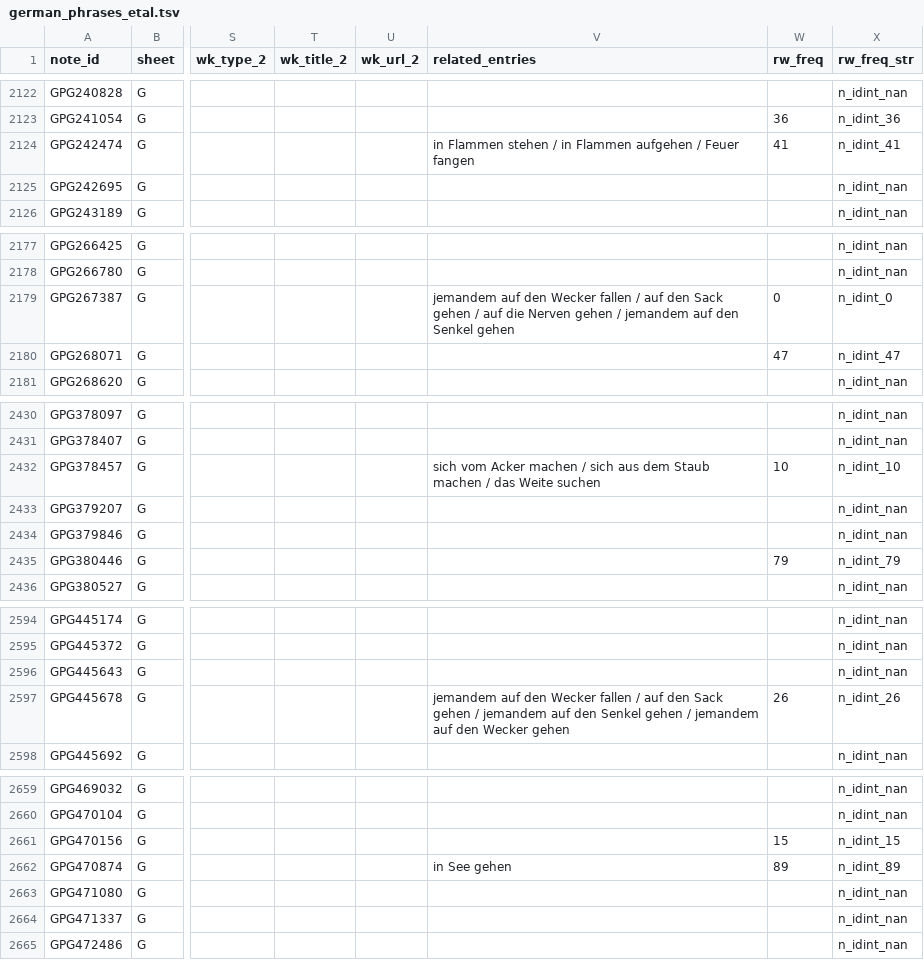
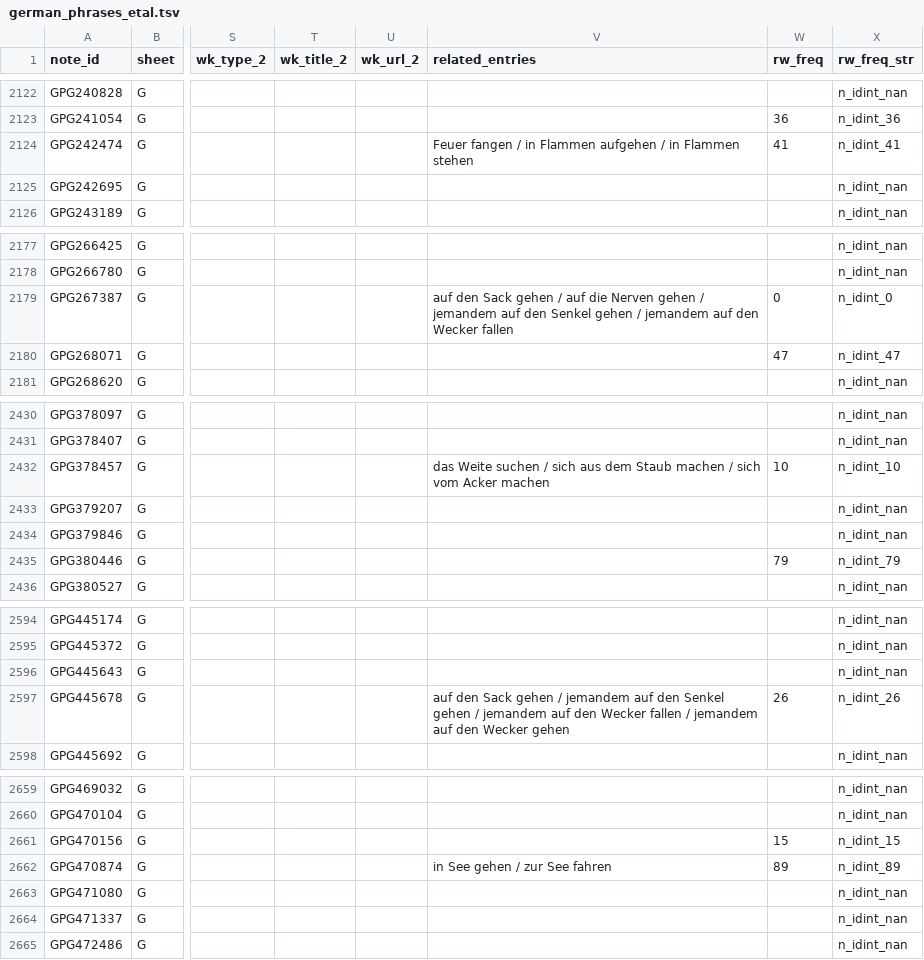
Before and after one commit to ghrgriner/advanced-german-phrases-etal, a TSV file: output/german_phrases_etal.tsv, drawn as a sheet; only a part is shown, gaps mark what is left out; the diff covers the shown part only; the diff names each change by its address in the sheet, - before the commit and + after, or states it on an @@ line.

Commit message:
Alphabetize entries in `related_entries` and a couple minor fixes

```diff
--- a/output/german_phrases_etal.tsv
+++ b/output/german_phrases_etal.tsv
-V2124 (related_entries): in Flammen stehen / in Flammen aufgehen / Feuer fangen
+V2124 (related_entries): Feuer fangen / in Flammen aufgehen / in Flammen stehen
-V2179 (related_entries): jemandem auf den Wecker fallen / auf den Sack gehen / auf die Nerven gehen / jemandem auf den Senkel gehen
+V2179 (related_entries): auf den Sack gehen / auf die Nerven gehen / jemandem auf den Senkel gehen / jemandem auf den Wecker fallen
-V2432 (related_entries): sich vom Acker machen / sich aus dem Staub machen / das Weite suchen
+V2432 (related_entries): das Weite suchen / sich aus dem Staub machen / sich vom Acker machen
-V2597 (related_entries): jemandem auf den Wecker fallen / auf den Sack gehen / jemandem auf den Senkel gehen / jemandem…
+V2597 (related_entries): auf den Sack gehen / jemandem auf den Senkel gehen / jemandem auf den Wecker fallen / jemandem…
-V2662 (related_entries): in See gehen
+V2662 (related_entries): in See gehen / zur See fahren
```
Also changed, not shown: 13 edited cells elsewhere in this file, 1 other file.
